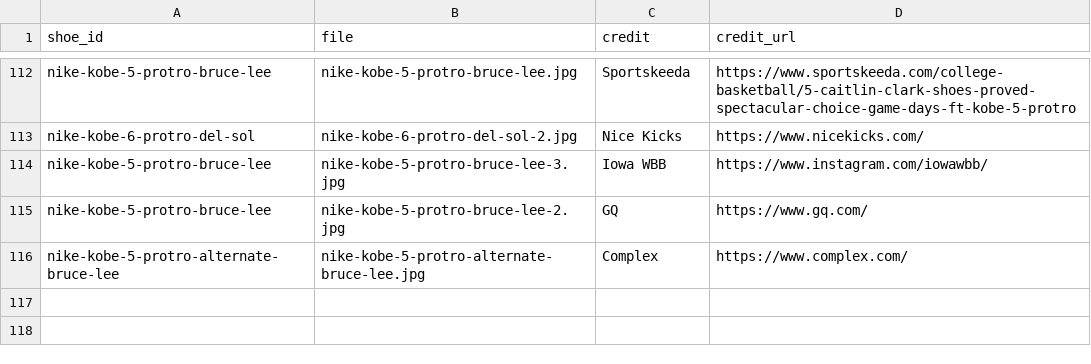
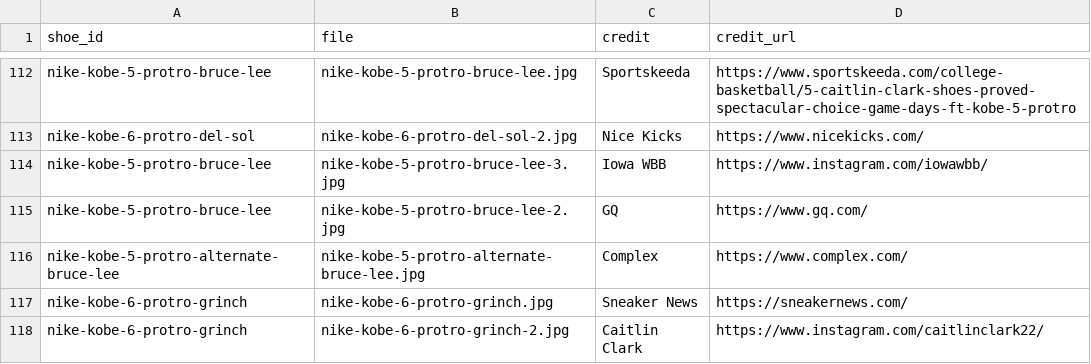
Before and after one commit to elcarrillo/wbb_kicks, a CSV file: data/photos.csv, drawn as a sheet; only a part is shown, gaps mark what is left out.

```diff
--- a/data/photos.csv
+++ b/data/photos.csv
@@ -116 +116,3 @@ nike-kobe-5-protro-bruce-lee,nike-kobe-5-protro-bruce-lee-2.jpg,GQ,https://www.g
 nike-kobe-5-protro-alternate-bruce-lee,nike-kobe-5-protro-alternate-bruce-lee.jpg,Complex,https://www.complex.com/
+nike-kobe-6-protro-grinch,nike-kobe-6-protro-grinch.jpg,Sneaker News,https://sneakernews.com/
+nike-kobe-6-protro-grinch,nike-kobe-6-protro-grinch-2.jpg,Caitlin Clark,https://www.instagram.com/caitlinclark22/
```
Also changed, not shown: data/shoes.csv, data/sightings.csv, 3 other files.
